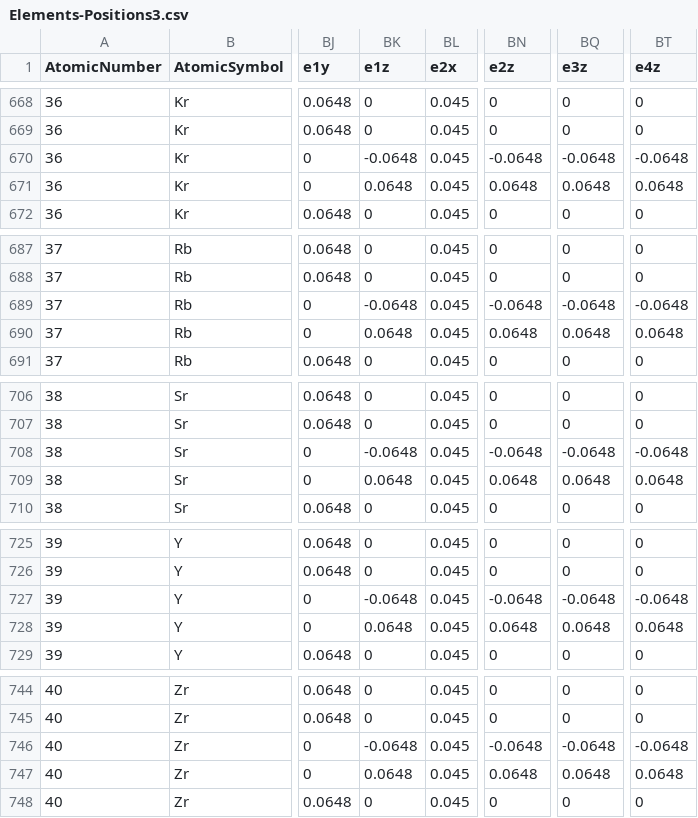
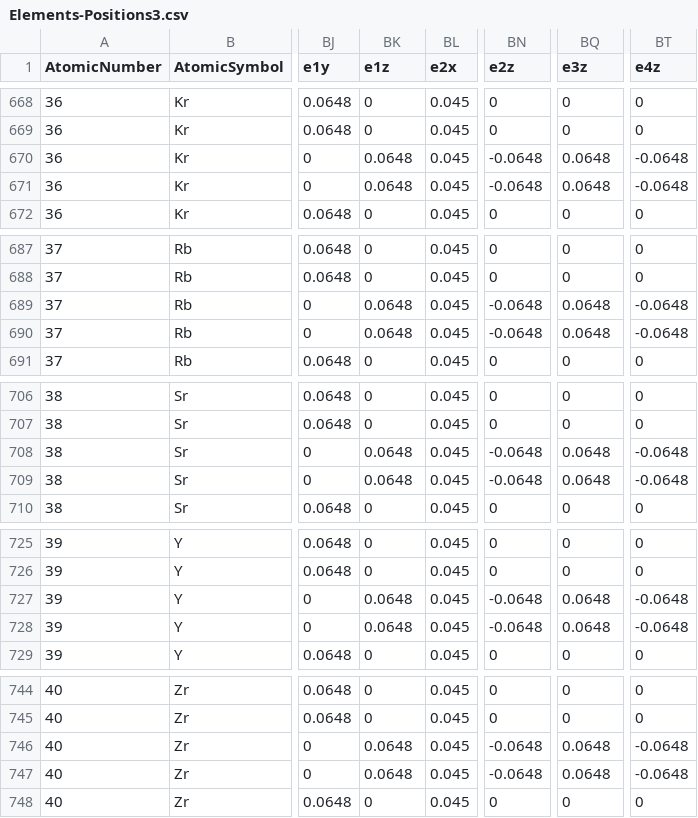
Before and after one commit to LtAirman/ChargeFieldTopics, a CSV file: data/Elements-Positions3.csv, drawn as a sheet; only a part is shown, gaps mark what is left out; the diff covers the shown part only; the diff names each change by its address in the sheet, - before the commit and + after, or states it on an @@ line.

Commit message:
The csv changes to slots 4 and 5, include electron position changes to match new alpha types 'E' and 'W'. In mBuilder, the notebook can now plot R and L protons and T and B electron positions.

```diff
--- a/data/Elements-Positions3.csv
+++ b/data/Elements-Positions3.csv
-BK670 (e1z): -0.0648
+BK670 (e1z): 0.0648
-BQ670 (e3z): -0.0648
+BQ670 (e3z): 0.0648
-BN671 (e2z): 0.0648
+BN671 (e2z): -0.0648
-BT671 (e4z): 0.0648
+BT671 (e4z): -0.0648
-BK689 (e1z): -0.0648
+BK689 (e1z): 0.0648
-BQ689 (e3z): -0.0648
+BQ689 (e3z): 0.0648
-BN690 (e2z): 0.0648
+BN690 (e2z): -0.0648
-BT690 (e4z): 0.0648
+BT690 (e4z): -0.0648
-BK708 (e1z): -0.0648
+BK708 (e1z): 0.0648
-BQ708 (e3z): -0.0648
+BQ708 (e3z): 0.0648
-BN709 (e2z): 0.0648
+BN709 (e2z): -0.0648
-BT709 (e4z): 0.0648
+BT709 (e4z): -0.0648
-BK727 (e1z): -0.0648
+BK727 (e1z): 0.0648
-BQ727 (e3z): -0.0648
+BQ727 (e3z): 0.0648
-BN728 (e2z): 0.0648
+BN728 (e2z): -0.0648
-BT728 (e4z): 0.0648
+BT728 (e4z): -0.0648
-BK746 (e1z): -0.0648
+BK746 (e1z): 0.0648
-BQ746 (e3z): -0.0648
+BQ746 (e3z): 0.0648
-BN747 (e2z): 0.0648
+BN747 (e2z): -0.0648
-BT747 (e4z): 0.0648
+BT747 (e4z): -0.0648
```
Also changed, not shown: 80 edited cells elsewhere in this file, 1 other file.
